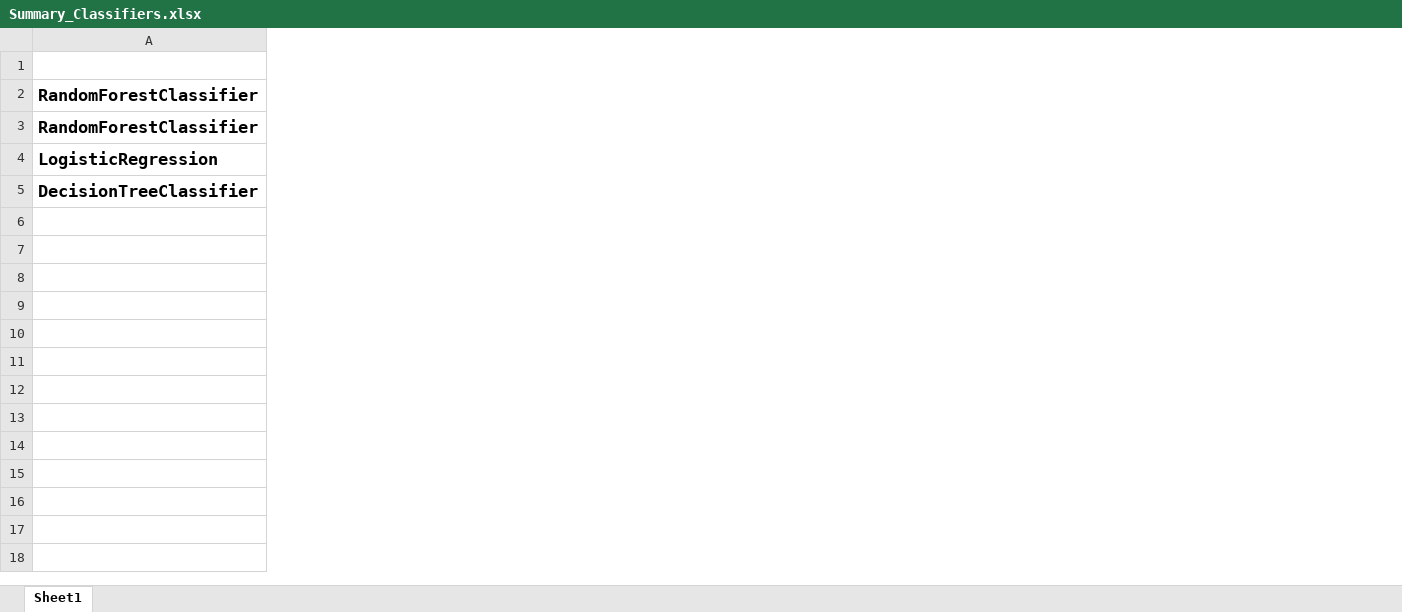
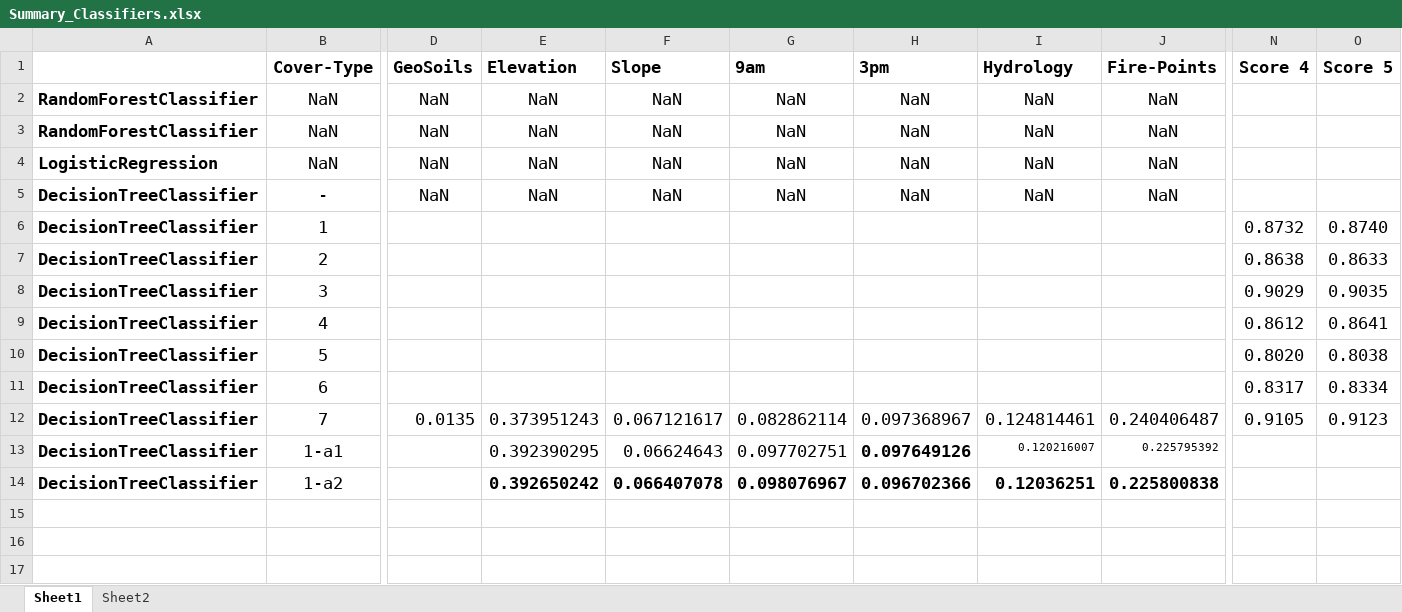
Before and after one commit to Contour13/Final_Tree-Cover, an Excel workbook: Data/Summary_Classifiers.xlsx, sheet Sheet1, drawn as a sheet; only a part is shown, gaps mark what is left out; values as stored, in another font and other column widths than the file's, no borders; rows hold the shown columns only; the diff covers the shown part only; the diff names each change by its address in the sheet, - before the commit and + after, or states it on an @@ line.

```diff
--- a/Data/Summary_Classifiers.xlsx (sheet Sheet1)
+++ b/Data/Summary_Classifiers.xlsx (sheet Sheet1)
+sheet tab: Sheet2
+column B (Cover-Type), rows 2-5: NaN | NaN | NaN | -
+column D (GeoSoils), rows 2-5: all NaN
+column E (Elevation), rows 2-5: all NaN
+column F (Slope), rows 2-5: all NaN
+column G (9am), rows 2-5: all NaN
+column H (3pm), rows 2-5: all NaN
+column I (Hydrology), rows 2-5: all NaN
+column J (Fire-Points), rows 2-5: all NaN
+column N (Score 4), empty
+column O (Score 5), empty
+row 6: DecisionTreeClassifier | 1 |  |  |  |  |  |  |  | 0.8732 | 0.8740
+row 7: DecisionTreeClassifier | 2 |  |  |  |  |  |  |  | 0.8638 | 0.8633
+row 8: DecisionTreeClassifier | 3 |  |  |  |  |  |  |  | 0.9029 | 0.9035
+row 9: DecisionTreeClassifier | 4 |  |  |  |  |  |  |  | 0.8612 | 0.8641
+row 10: DecisionTreeClassifier | 5 |  |  |  |  |  |  |  | 0.8020 | 0.8038
+row 11: DecisionTreeClassifier | 6 |  |  |  |  |  |  |  | 0.8317 | 0.8334
+row 12: DecisionTreeClassifier | 7 | 0.0135 | 0.373951243 | 0.067121617 | 0.082862114 | 0.097368967 | 0.124814461 | 0.240406487 | 0.9105 | 0.9123
+row 13: DecisionTreeClassifier | 1-a1 |  | 0.392390295 | 0.06624643 | 0.097702751 | 0.097649126 | 0.120216007 | 0.225795392
+row 14: DecisionTreeClassifier | 1-a2 |  | 0.392650242 | 0.066407078 | 0.098076967 | 0.096702366 | 0.12036251 | 0.225800838
+row 15: (empty)
+row 16: (empty)
+row 17: (empty)
```
Also changed, not shown: 2 edited cells elsewhere in this sheet, formulas that keep their value, charts or pictures, 5 other files.
